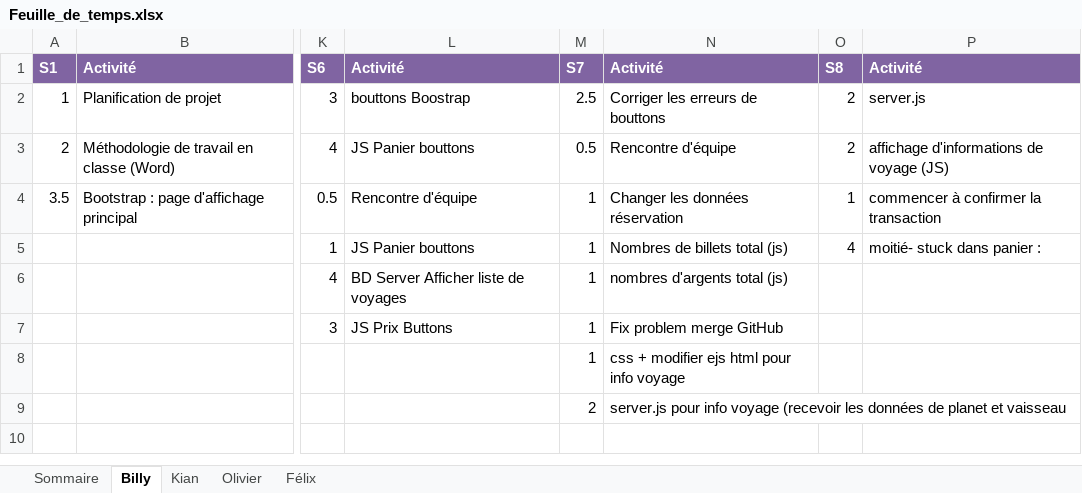
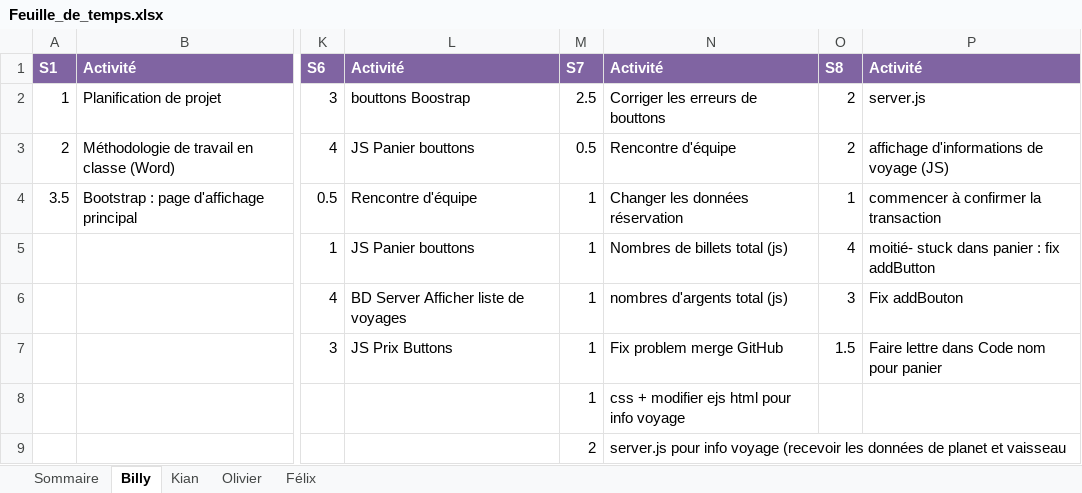
Before and after one commit to Atajin/NovaGo, an Excel workbook: Documents/Documents sprint/Feuille_de_temps.xlsx, sheet Billy, drawn as a sheet; only a part is shown, gaps mark what is left out; values as stored, in another font and other column widths than the file's, no borders; the diff names each change by its address in the sheet, - before the commit and + after, or states it on an @@ line.

Commit message:
Billy Update

```diff
--- a/Documents/Documents sprint/Feuille_de_temps.xlsx (sheet Billy)
+++ b/Documents/Documents sprint/Feuille_de_temps.xlsx (sheet Billy)
-P5: moitié- stuck dans panier :
+P5: moitié- stuck dans panier : fix addButton
-O6: (empty)
+O6: 3
-P6: (empty)
+P6: Fix addBouton
-O7: (empty)
+O7: 1.5
-P7: (empty)
+P7: Faire lettre dans Code nom pour panier
```
